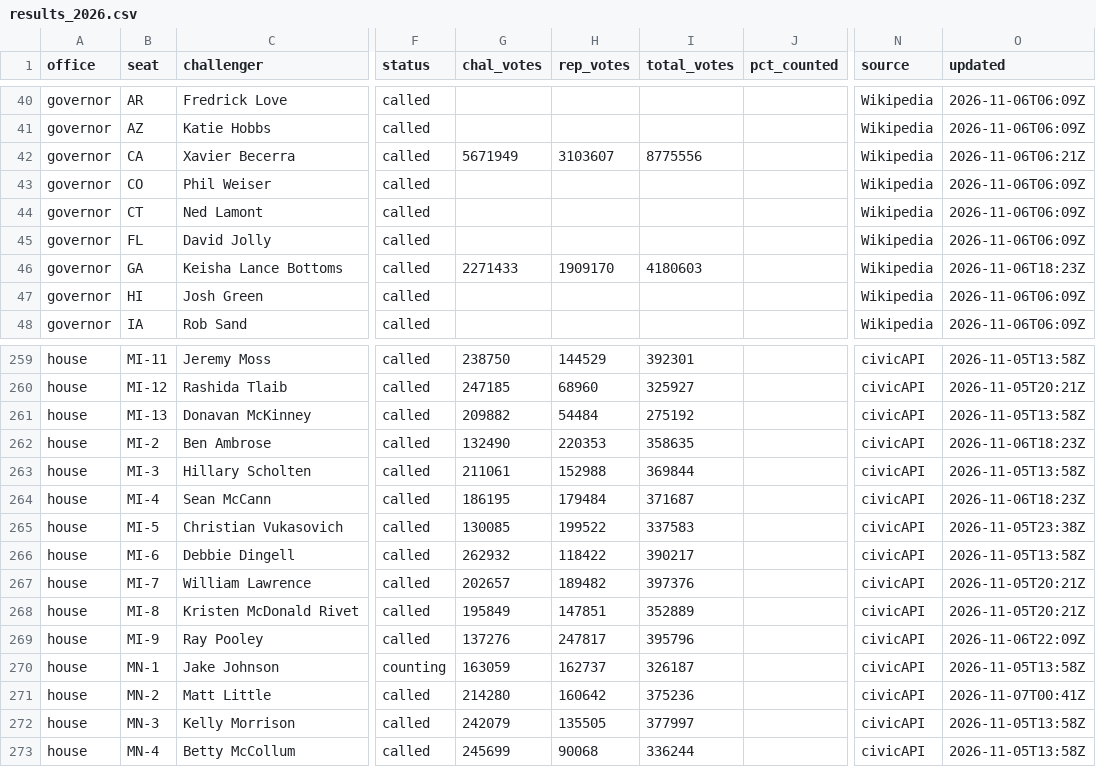
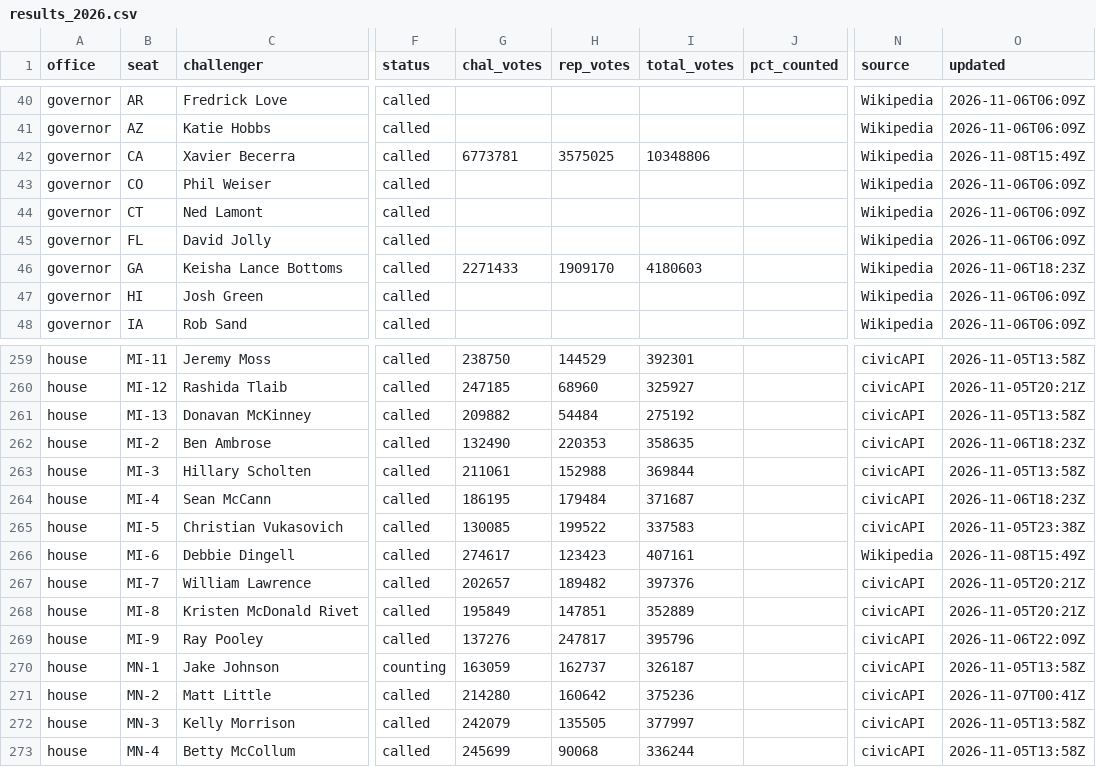
Before and after one commit to scorvec/midterms-2026, a CSV file: data/results/results_2026.csv, drawn as a sheet; only a part is shown, gaps mark what is left out; the diff names each change by its address in the sheet, - before the commit and + after, or states it on an @@ line.

```diff
--- a/data/results/results_2026.csv
+++ b/data/results/results_2026.csv
-G42 (chal_votes): 5671949
+G42 (chal_votes): 6773781
-H42 (rep_votes): 3103607
+H42 (rep_votes): 3575025
-I42 (total_votes): 8775556
+I42 (total_votes): 10348806
-O42 (updated): 2026-11-06T06:21Z
+O42 (updated): 2026-11-08T15:49Z
-G266 (chal_votes): 262932
+G266 (chal_votes): 274617
-H266 (rep_votes): 118422
+H266 (rep_votes): 123423
-I266 (total_votes): 390217
+I266 (total_votes): 407161
-N266 (source): civicAPI
+N266 (source): Wikipedia
-O266 (updated): 2026-11-05T13:58Z
+O266 (updated): 2026-11-08T15:49Z
```
Also changed, not shown: 5 other files.
